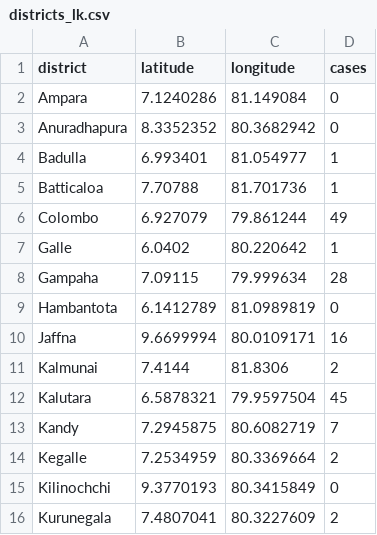
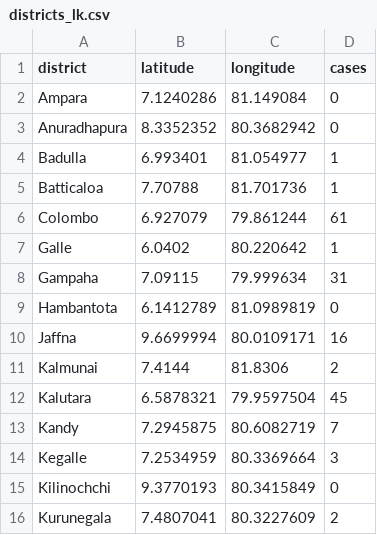
Before and after one commit to arimacdev/covid19-srilankan-data, a CSV file: Districts/districts_lk.csv, drawn as a sheet; only a part is shown.

Commit message:
19/04/20

```diff
--- a/Districts/districts_lk.csv
+++ b/Districts/districts_lk.csv
@@ -5,5 +5,5 @@ Badulla,6.993401,81.054977,1
 Batticaloa,7.70788,81.701736,1
-Colombo,6.927079,79.861244,49
+Colombo,6.927079,79.861244,61
 Galle,6.0402,80.220642,1
-Gampaha,7.09115,79.999634,28
+Gampaha,7.09115,79.999634,31
 Hambantota,6.1412789,81.0989819,0
@@ -13,3 +13,3 @@ Kalutara,6.5878321,79.9597504,45
 Kandy,7.2945875,80.6082719,7
-Kegalle,7.2534959,80.3369664,2
+Kegalle,7.2534959,80.3369664,3
 Kilinochchi,9.3770193,80.3415849,0
```
